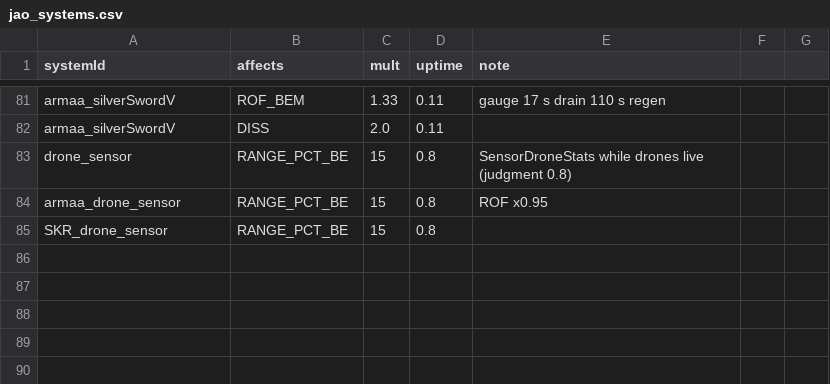
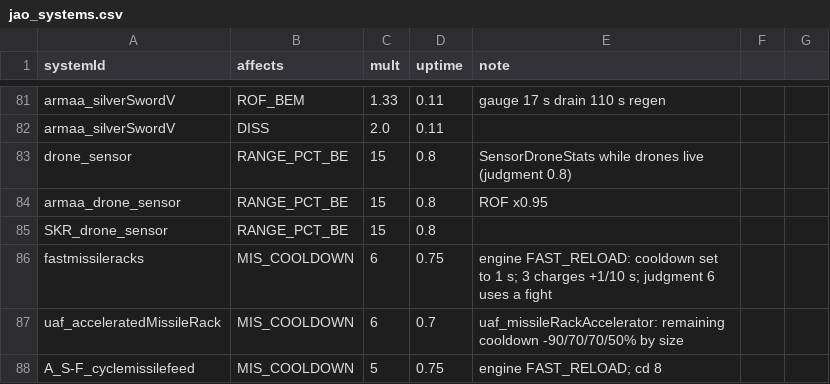
Before and after one commit to Mjolniar/auto-outfitting, a CSV file: data/config/jao_systems.csv, drawn as a sheet; only a part is shown, gaps mark what is left out; the diff names each change by its address in the sheet, - before the commit and + after, or states it on an @@ line.

```diff
--- a/data/config/jao_systems.csv
+++ b/data/config/jao_systems.csv
+row 86: fastmissileracks | MIS_COOLDOWN | 6 | 0.75 | engine FAST_RELOAD: cooldown set to 1 s; 3 charges +1/10 s; judgment 6 uses a fight
+row 87: uaf_acceleratedMissileRack | MIS_COOLDOWN | 6 | 0.7 | uaf_missileRackAccelerator: remaining cooldown -90/70/70/50% by size
+row 88: A_S-F_cyclemissilefeed | MIS_COOLDOWN | 5 | 0.75 | engine FAST_RELOAD; cd 8
```
Also changed, not shown: data/config/jao_rules.csv, 8 other files.
